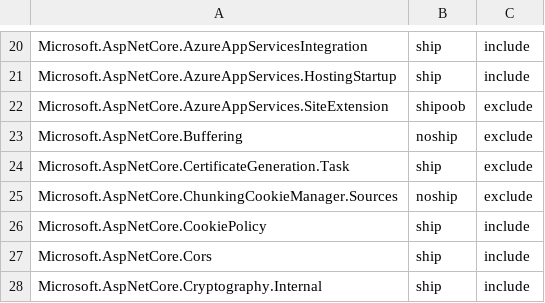
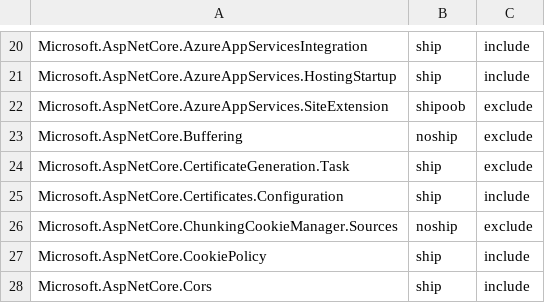
Before and after one commit to aspnet/Coherence, a CSV file: packages/packages.csv, drawn as a sheet; only a part is shown, gaps mark what is left out; the shorter side is filled out with more unchanged rows.

Commit message:
Add Microsoft.AspNetCore.Certificates.Configuration (#218)

```diff
--- a/packages/packages.csv
+++ b/packages/packages.csv
@@ -24,2 +24,3 @@ Microsoft.AspNetCore.Buffering,noship,exclude
 Microsoft.AspNetCore.CertificateGeneration.Task,ship,exclude
+Microsoft.AspNetCore.Certificates.Configuration,ship,include
 Microsoft.AspNetCore.ChunkingCookieManager.Sources,noship,exclude
```
